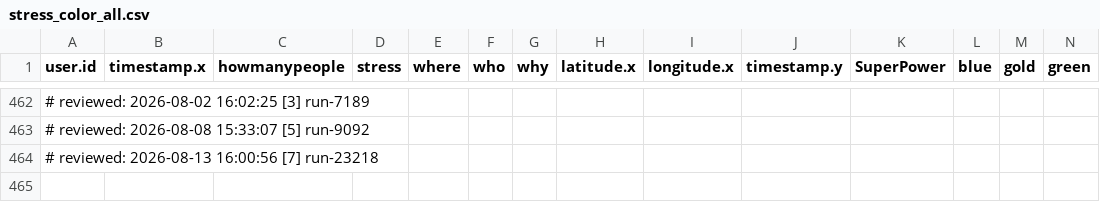
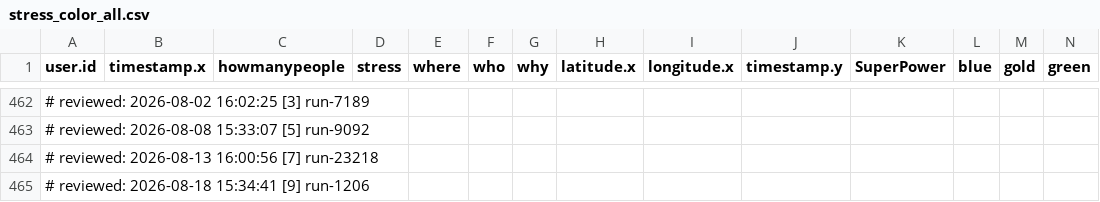
Before and after one commit to sky360-tech/ids-rstudio, a CSV file: 10832660/stress_color_all.csv, drawn as a sheet; only a part is shown, gaps mark what is left out; rows hold the shown columns only; the diff names each change by its address in the sheet, - before the commit and + after, or states it on an @@ line.

Commit message:
Review: stress_color_all.csv - 2026-08-18 [9/9]

```diff
--- a/10832660/stress_color_all.csv
+++ b/10832660/stress_color_all.csv
+row 465: # reviewed: 2026-08-18 15:34:41 [9] run-1206
```
